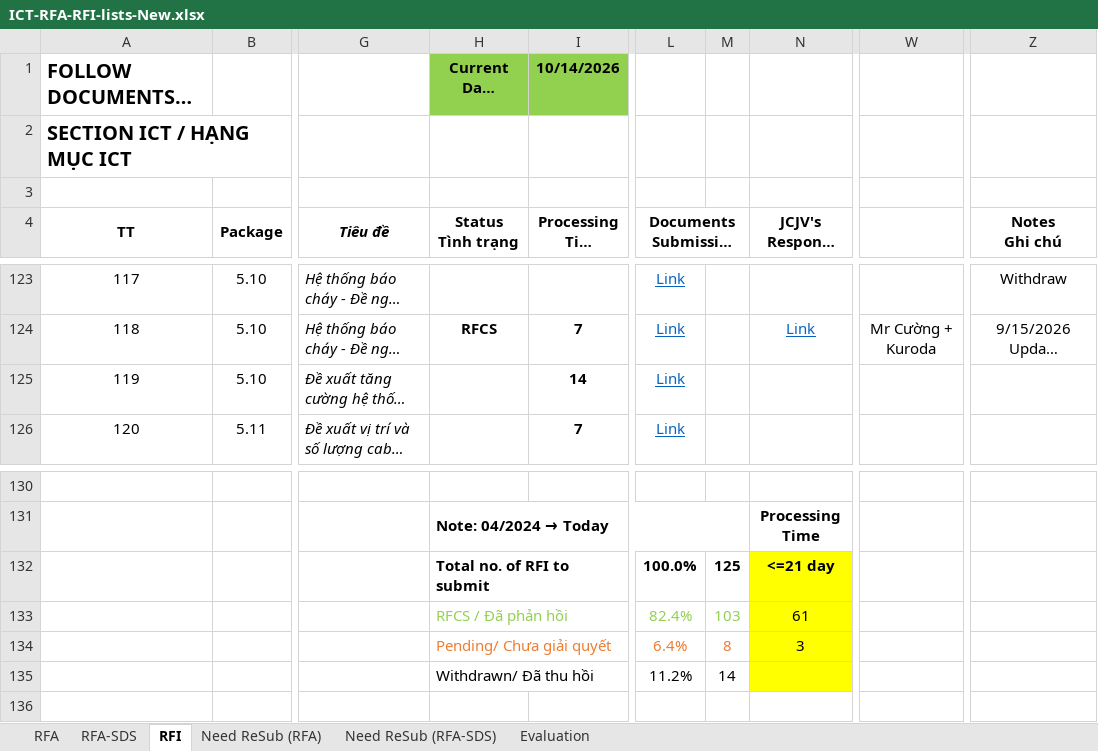
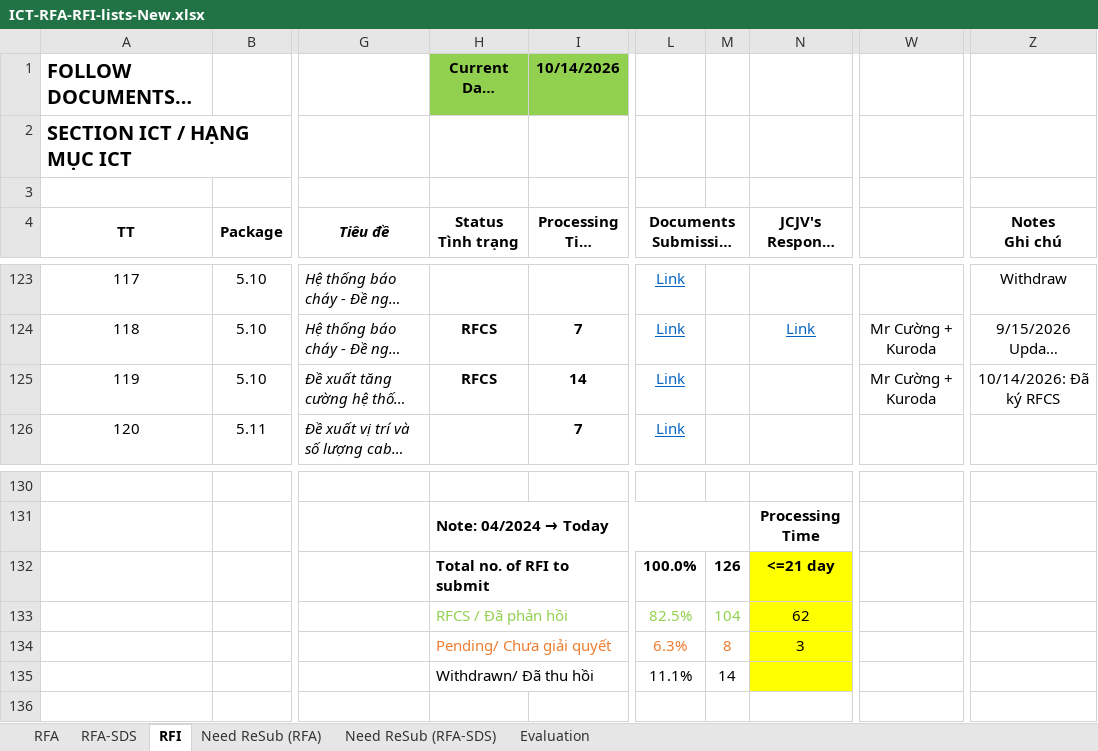
Before and after one commit to Shi-49-94-444-4444/ltia-ict-dashboard, an Excel workbook: ICT-RFA-RFI-lists-New.xlsx, sheet RFI, drawn as a sheet; only a part is shown, gaps mark what is left out; long unchanged cells end in …; values as stored, in another font and other column widths than the file's, no borders; conditional formats not drawn; the diff names each change by its address in the sheet, - before the commit and + after, or states it on an @@ line.

```diff
--- a/ICT-RFA-RFI-lists-New.xlsx (sheet RFI)
+++ b/ICT-RFA-RFI-lists-New.xlsx (sheet RFI)
-H125 (Status Tình trạng): (empty)
+H125 (Status Tình trạng): RFCS
-W125: (empty)
+W125: Mr Cường + Kuroda
-Z125 (Notes Ghi chú): (empty)
+Z125 (Notes Ghi chú): 10/14/2026: Đã ký RFCS
-M132: 125
+M132: 126
-L133: 82.4%
+L133: 82.5%
-M133: 103
+M133: 104
-N133: 61
+N133: 62
-L134: 6.4%
+L134: 6.3%
-L135: 11.2%
+L135: 11.1%
```
Also changed, not shown: sheet RFA, 1 other file.
